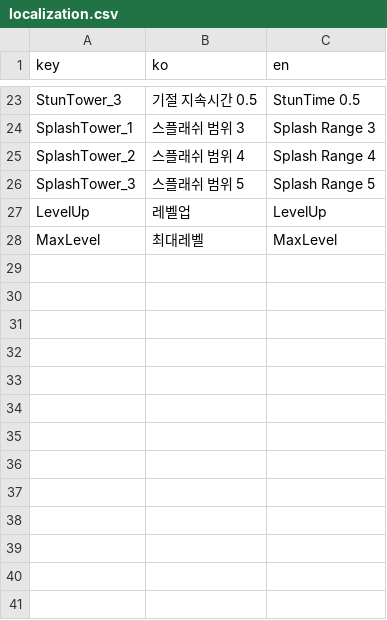
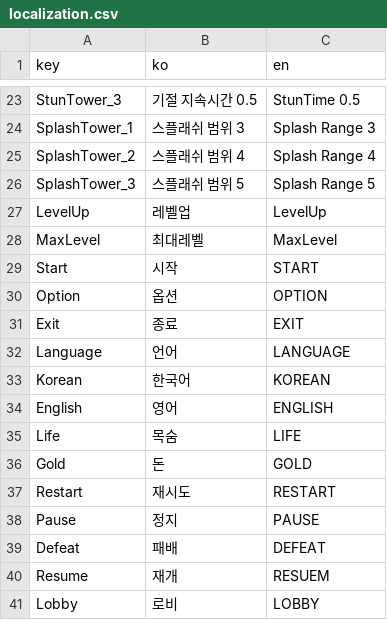
Before and after one commit to Kimhaejun1012/Unity-3D-Defence, a CSV file: Assets/Resources/localization.csv, drawn as a sheet; only a part is shown, gaps mark what is left out; the diff names each change by its address in the sheet, - before the commit and + after, or states it on an @@ line.

Commit message:
한글 폰트 적용 SaveManager 및 SaveData 추가 저장/로드 기능 구현 언어 변경 기능 구현 언어 및 볼륨 설정 저장 기능 추가

```diff
--- a/Assets/Resources/localization.csv
+++ b/Assets/Resources/localization.csv
+row 29: Start | 시작 | START
+row 30: Option | 옵션 | OPTION
+row 31: Exit | 종료 | EXIT
+row 32: Language | 언어 | LANGUAGE
+row 33: Korean | 한국어 | KOREAN
+row 34: English | 영어 | ENGLISH
+row 35: Life | 목숨 | LIFE
+row 36: Gold | 돈 | GOLD
+row 37: Restart | 재시도 | RESTART
+row 38: Pause | 정지 | PAUSE
+row 39: Defeat | 패배 | DEFEAT
+row 40: Resume | 재개 | RESUEM
+row 41: Lobby | 로비 | LOBBY
```
Also changed, not shown: 18 other files.
